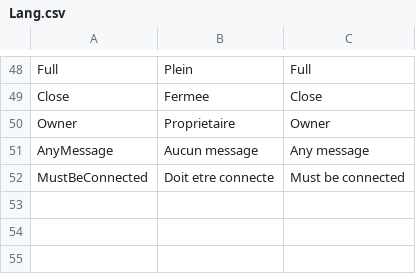
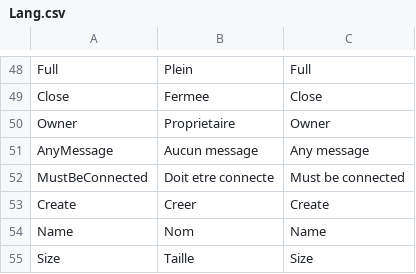
Before and after one commit to ShuP1/Galactic_Colors_Control, a CSV file: Galactic Colors Control Common/Resources/Lang.csv, drawn as a sheet; only a part is shown, gaps mark what is left out.

```diff
--- a/Galactic Colors Control Common/Resources/Lang.csv
+++ b/Galactic Colors Control Common/Resources/Lang.csv
@@ -52 +52,4 @@ AnyMessage;Aucun message;Any message
 MustBeConnected;Doit etre connecte;Must be connected
+Create;Creer;Create
+Name;Nom;Name
+Size;Taille;Size
```
Also changed, not shown: 5 other files.
